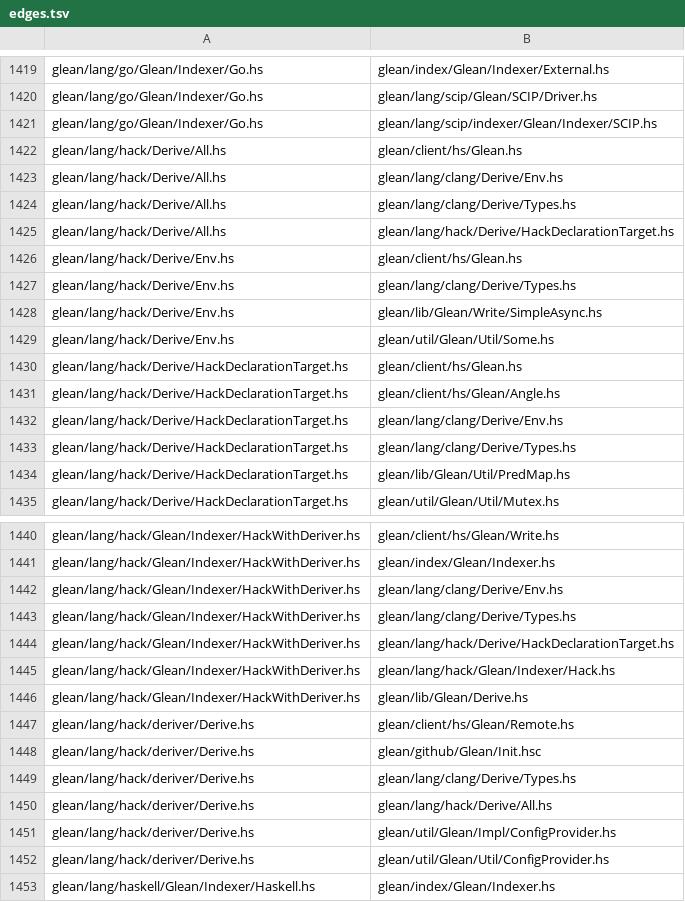
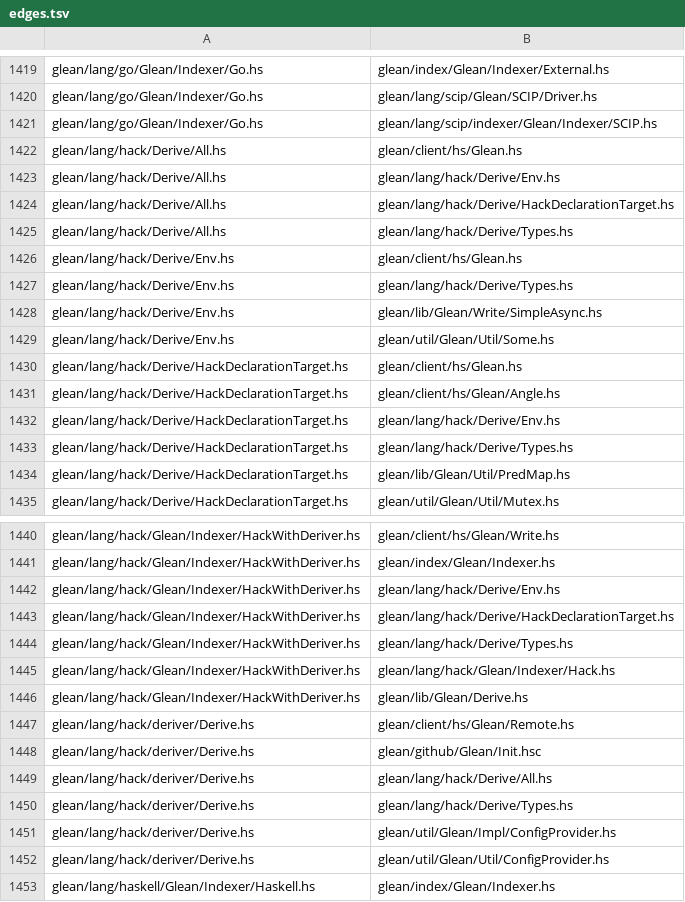
Before and after one commit to coreseekdev/Glean, a TSV file: migration/depmap/edges.tsv, drawn as a sheet; only a part is shown, gaps mark what is left out.

Commit message:
migration: DEV-002 skeptic re-review closed — 25/25 clean; depmap duplicate-module fix
- two skeptics (order.txt files 1-10, 11-25) both directions: 0 missed,
  0 invented, 25/25 clean
- skeptic 1 out-of-sample find: Derive/Derive.Env/Derive.Types duplicated in
  clang+hack trees; setdefault resolved 8 hack edges to the clang copy
- fix: nearest-common-ancestor per-importer resolution (importer's subtree
  wins, per-stanza hs-source-dirs semantics); verified hack->hack now
- dead CRATE_PREFIXES rule (glean/lib -> glean-util, shadowed) removed
- regenerated: 386 units / 1889 edges / 0 file cycles / 33 crates / 0 crate
  cycles; manifest regenerated

```diff
--- a/migration/depmap/edges.tsv
+++ b/migration/depmap/edges.tsv
@@ -1422,7 +1422,7 @@ glean/lang/go/Glean/Indexer/Go.hs	glean/lang/scip/indexer/Glean/Indexer/SCIP.hs
 glean/lang/hack/Derive/All.hs	glean/client/hs/Glean.hs
-glean/lang/hack/Derive/All.hs	glean/lang/clang/Derive/Env.hs
-glean/lang/hack/Derive/All.hs	glean/lang/clang/Derive/Types.hs
+glean/lang/hack/Derive/All.hs	glean/lang/hack/Derive/Env.hs
 glean/lang/hack/Derive/All.hs	glean/lang/hack/Derive/HackDeclarationTarget.hs
+glean/lang/hack/Derive/All.hs	glean/lang/hack/Derive/Types.hs
 glean/lang/hack/Derive/Env.hs	glean/client/hs/Glean.hs
-glean/lang/hack/Derive/Env.hs	glean/lang/clang/Derive/Types.hs
+glean/lang/hack/Derive/Env.hs	glean/lang/hack/Derive/Types.hs
 glean/lang/hack/Derive/Env.hs	glean/lib/Glean/Write/SimpleAsync.hs
@@ -1431,4 +1431,4 @@ glean/lang/hack/Derive/HackDeclarationTarget.hs	glean/client/hs/Glean.hs
 glean/lang/hack/Derive/HackDeclarationTarget.hs	glean/client/hs/Glean/Angle.hs
-glean/lang/hack/Derive/HackDeclarationTarget.hs	glean/lang/clang/Derive/Env.hs
-glean/lang/hack/Derive/HackDeclarationTarget.hs	glean/lang/clang/Derive/Types.hs
+glean/lang/hack/Derive/HackDeclarationTarget.hs	glean/lang/hack/Derive/Env.hs
+glean/lang/hack/Derive/HackDeclarationTarget.hs	glean/lang/hack/Derive/Types.hs
 glean/lang/hack/Derive/HackDeclarationTarget.hs	glean/lib/Glean/Util/PredMap.hs
@@ -1441,5 +1441,5 @@ glean/lang/hack/Glean/Indexer/HackWithDeriver.hs	glean/client/hs/Glean/Write.hs
 glean/lang/hack/Glean/Indexer/HackWithDeriver.hs	glean/index/Glean/Indexer.hs
-glean/lang/hack/Glean/Indexer/HackWithDeriver.hs	glean/lang/clang/Derive/Env.hs
-glean/lang/hack/Glean/Indexer/HackWithDeriver.hs	glean/lang/clang/Derive/Types.hs
+glean/lang/hack/Glean/Indexer/HackWithDeriver.hs	glean/lang/hack/Derive/Env.hs
 glean/lang/hack/Glean/Indexer/HackWithDeriver.hs	glean/lang/hack/Derive/HackDeclarationTarget.hs
+glean/lang/hack/Glean/Indexer/HackWithDeriver.hs	glean/lang/hack/Derive/Types.hs
 glean/lang/hack/Glean/Indexer/HackWithDeriver.hs	glean/lang/hack/Glean/Indexer/Hack.hs
@@ -1448,4 +1448,4 @@ glean/lang/hack/deriver/Derive.hs	glean/client/hs/Glean/Remote.hs
 glean/lang/hack/deriver/Derive.hs	glean/github/Glean/Init.hsc
-glean/lang/hack/deriver/Derive.hs	glean/lang/clang/Derive/Types.hs
 glean/lang/hack/deriver/Derive.hs	glean/lang/hack/Derive/All.hs
+glean/lang/hack/deriver/Derive.hs	glean/lang/hack/Derive/Types.hs
 glean/lang/hack/deriver/Derive.hs	glean/util/Glean/Impl/ConfigProvider.hs
```
Also changed, not shown: migration/manifest.tsv, 3 other files.
